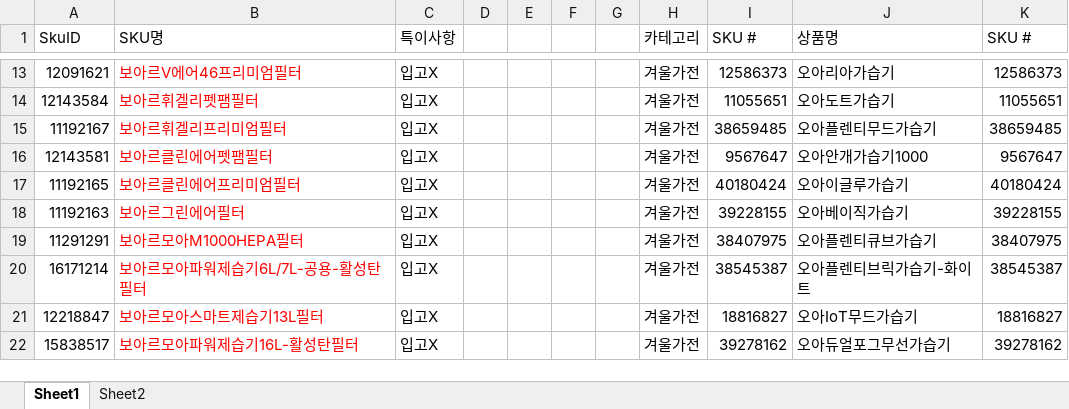
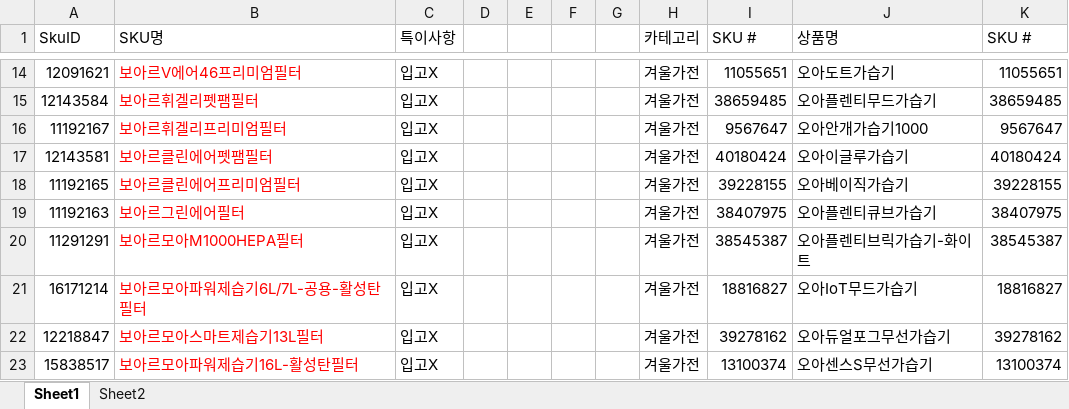
Before and after one commit to tolmjj10/coupang-po, an Excel workbook: data/이슈제품.xlsx, sheet Sheet1, drawn as a sheet; only a part is shown, gaps mark what is left out; values as stored, in another font and other column widths than the file's, no borders; conditional formats not drawn; addresses are those after the commit; the diff covers the shown part only; the diff names each change by its address in the sheet, - before the commit and + after, or states it on an @@ line.

```diff
--- a/data/이슈제품.xlsx (sheet Sheet1)
+++ b/data/이슈제품.xlsx (sheet Sheet1)
-I14 (SKU #): 12586373
+I14 (SKU #): 11055651
-J14 (상품명): 오아리아가습기
+J14 (상품명): 오아도트가습기
-K14 (SKU #): 12586373
+K14 (SKU #): 11055651
-I15 (SKU #): 11055651
+I15 (SKU #): 38659485
-J15 (상품명): 오아도트가습기
+J15 (상품명): 오아플렌티무드가습기
-K15 (SKU #): 11055651
+K15 (SKU #): 38659485
-I16 (SKU #): 38659485
+I16 (SKU #): 9567647
-J16 (상품명): 오아플렌티무드가습기
+J16 (상품명): 오아안개가습기1000
-K16 (SKU #): 38659485
+K16 (SKU #): 9567647
-I17 (SKU #): 9567647
+I17 (SKU #): 40180424
-J17 (상품명): 오아안개가습기1000
+J17 (상품명): 오아이글루가습기
-K17 (SKU #): 9567647
+K17 (SKU #): 40180424
-I18 (SKU #): 40180424
+I18 (SKU #): 39228155
-J18 (상품명): 오아이글루가습기
+J18 (상품명): 오아베이직가습기
-K18 (SKU #): 40180424
+K18 (SKU #): 39228155
-I19 (SKU #): 39228155
+I19 (SKU #): 38407975
-J19 (상품명): 오아베이직가습기
+J19 (상품명): 오아플렌티큐브가습기
-K19 (SKU #): 39228155
+K19 (SKU #): 38407975
-I20 (SKU #): 38407975
+I20 (SKU #): 38545387
-J20 (상품명): 오아플렌티큐브가습기
+J20 (상품명): 오아플렌티브릭가습기-화이트
-K20 (SKU #): 38407975
+K20 (SKU #): 38545387
-I21 (SKU #): 38545387
+I21 (SKU #): 18816827
-J21 (상품명): 오아플렌티브릭가습기-화이트
+J21 (상품명): 오아IoT무드가습기
-K21 (SKU #): 38545387
+K21 (SKU #): 18816827
-I22 (SKU #): 18816827
+I22 (SKU #): 39278162
-J22 (상품명): 오아IoT무드가습기
+J22 (상품명): 오아듀얼포그무선가습기
-K22 (SKU #): 18816827
+K22 (SKU #): 39278162
-I23 (SKU #): 39278162
+I23 (SKU #): 13100374
-J23 (상품명): 오아듀얼포그무선가습기
+J23 (상품명): 오아센스S무선가습기
-K23 (SKU #): 39278162
+K23 (SKU #): 13100374
```
Also changed, not shown: 5 added rows, 5 removed rows, 605 edited cells and cell formats elsewhere in this sheet.
